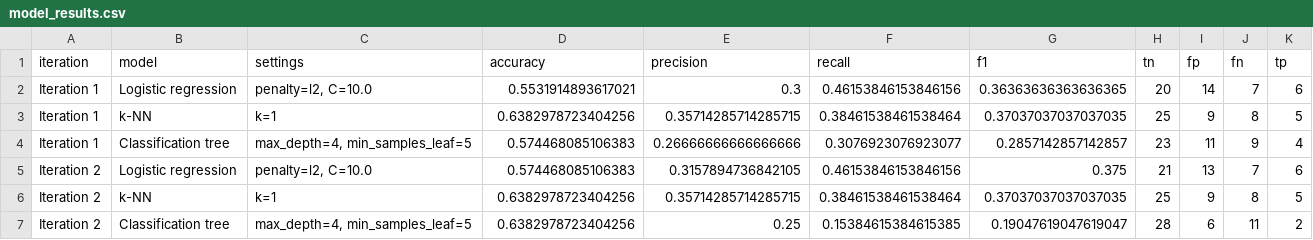
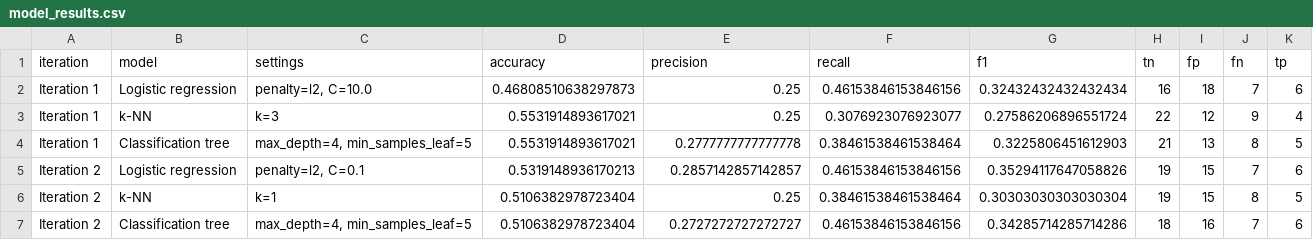
Before and after one commit to torimiller/instagram-analysis, a CSV file: Data/model_results.csv, drawn as a sheet.

```diff
--- a/Data/model_results.csv
+++ b/Data/model_results.csv
@@ -1,7 +1,7 @@
 iteration,model,settings,accuracy,precision,recall,f1,tn,fp,fn,tp
-Iteration 1,Logistic regression,"penalty=l2, C=10.0",0.5531914893617021,0.3,0.46153846153846156,0.36363636363636365,20,14,7,6
-Iteration 1,k-NN,k=1,0.6382978723404256,0.35714285714285715,0.38461538461538464,0.37037037037037035,25,9,8,5
-Iteration 1,Classification tree,"max_depth=4, min_samples_leaf=5",0.574468085106383,0.26666666666666666,0.3076923076923077,0.2857142857142857,23,11,9,4
-Iteration 2,Logistic regression,"penalty=l2, C=10.0",0.574468085106383,0.3157894736842105,0.46153846153846156,0.375,21,13,7,6
-Iteration 2,k-NN,k=1,0.6382978723404256,0.35714285714285715,0.38461538461538464,0.37037037037037035,25,9,8,5
-Iteration 2,Classification tree,"max_depth=4, min_samples_leaf=5",0.6382978723404256,0.25,0.15384615384615385,0.19047619047619047,28,6,11,2
+Iteration 1,Logistic regression,"penalty=l2, C=10.0",0.46808510638297873,0.25,0.46153846153846156,0.32432432432432434,16,18,7,6
+Iteration 1,k-NN,k=3,0.5531914893617021,0.25,0.3076923076923077,0.27586206896551724,22,12,9,4
+Iteration 1,Classification tree,"max_depth=4, min_samples_leaf=5",0.5531914893617021,0.2777777777777778,0.38461538461538464,0.3225806451612903,21,13,8,5
+Iteration 2,Logistic regression,"penalty=l2, C=0.1",0.5319148936170213,0.2857142857142857,0.46153846153846156,0.35294117647058826,19,15,7,6
+Iteration 2,k-NN,k=1,0.5106382978723404,0.25,0.38461538461538464,0.30303030303030304,19,15,8,5
+Iteration 2,Classification tree,"max_depth=4, min_samples_leaf=5",0.5106382978723404,0.2727272727272727,0.46153846153846156,0.34285714285714286,18,16,7,6
```
Also changed, not shown: Data/cleaned_data.csv, 4 other files.
